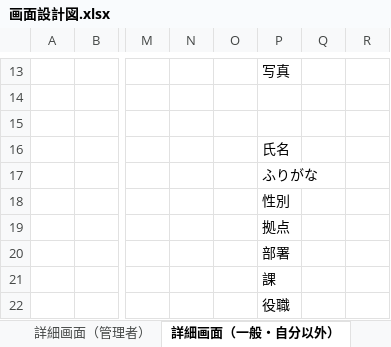
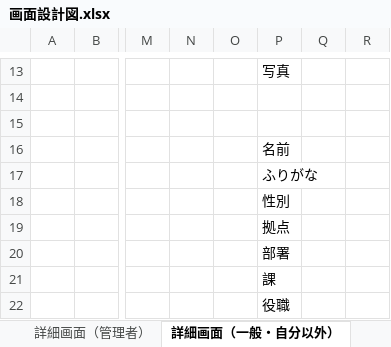
Before and after one commit to java201710/java, an Excel workbook: 総合演習資料/2.外部設計/画面設計図.xlsx, sheet 詳細画面（一般・自分以外）, drawn as a sheet; only a part is shown, gaps mark what is left out; values as stored, in another font and other column widths than the file's, no borders; charts and pictures not drawn; the diff names each change by its address in the sheet, - before the commit and + after, or states it on an @@ line.

```diff
--- a/総合演習資料/2.外部設計/画面設計図.xlsx (sheet 詳細画面（一般・自分以外）)
+++ b/総合演習資料/2.外部設計/画面設計図.xlsx (sheet 詳細画面（一般・自分以外）)
-P16: 氏名
+P16: 名前
```
Also changed, not shown: sheet 新規登録, sheet 修正, sheet 詳細画面（一般・自分）, sheet 詳細画面（管理者）, sheet 修正内容確認, sheet 登録内容確認, 1 more sheet, charts or pictures, 1 other file.
